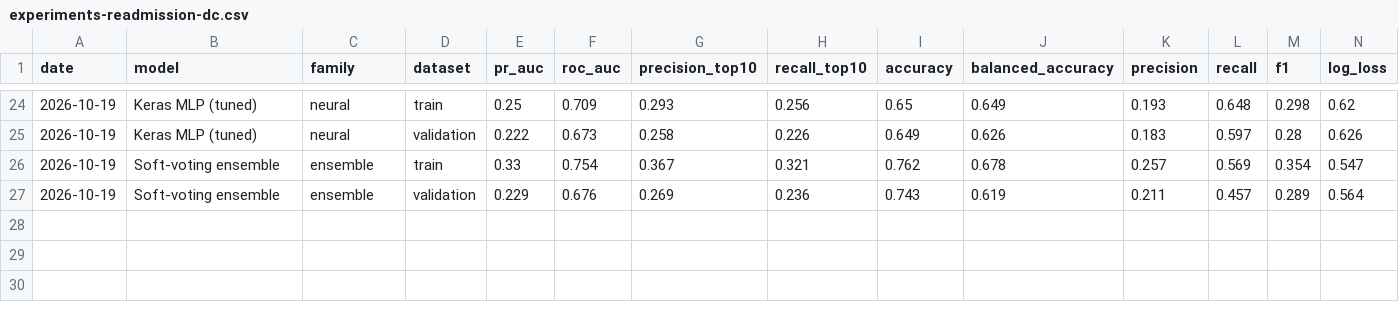
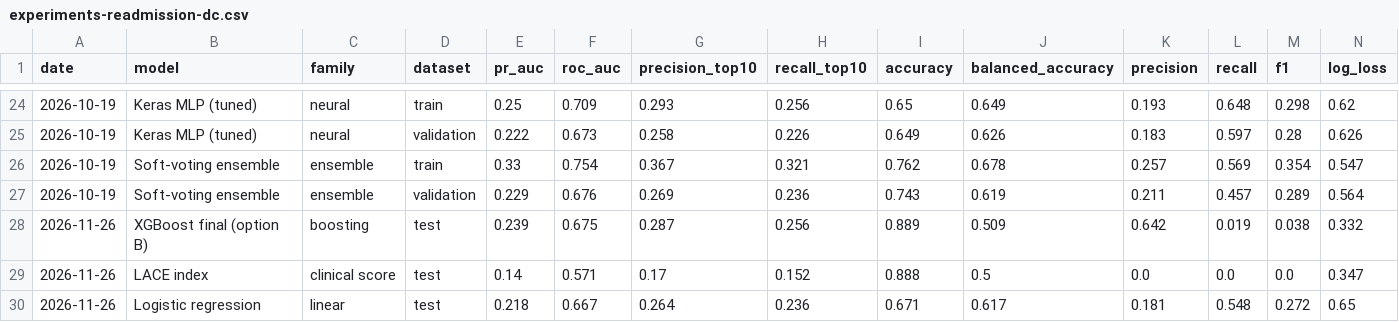
Before and after one commit to iddadobroc/Diabetes-Hospital-Readmission-Data-Science-Project, a CSV file: reports/experiments-readmission-dc.csv, drawn as a sheet; only a part is shown, gaps mark what is left out; rows hold the shown columns only; the diff names each change by its address in the sheet, - before the commit and + after, or states it on an @@ line.

Commit message:
Add the final model notebook and open the test set once
03_final_model reproduces the tuned XGBoost (5 seeds: validation PR-AUC
0.2283 +/- 0.0011), rehearses calibration A/B on validation (B declared before the
test), compares it with random order, LACE and logistic regression, checks the
stability of the TreeSHAP drivers and audits fairness, then scores the test set once.
Test: PR-AUC 0.239 (LACE 0.140), 568 of 2,216 readmissions reached with 10% capacity
(+232 over LACE), calibration gap +0.35 pp; the D-032 quality gate passes on all four
lines. Six IBCS figures in reports/figures; the IBCS helpers now wrap text by measured
width and size the margins from the labels.

```diff
--- a/reports/experiments-readmission-dc.csv
+++ b/reports/experiments-readmission-dc.csv
+row 28: 2026-11-26 | XGBoost final (option B) | boosting | test | 0.239 | 0.675 | 0.287 | 0.256 | 0.889 | 0.509 | 0.642 | 0.019 | 0.038 | 0.332
+row 29: 2026-11-26 | LACE index | clinical score | test | 0.14 | 0.571 | 0.17 | 0.152 | 0.888 | 0.5 | 0.0 | 0.0 | 0.0 | 0.347
+row 30: 2026-11-26 | Logistic regression | linear | test | 0.218 | 0.667 | 0.264 | 0.236 | 0.671 | 0.617 | 0.181 | 0.548 | 0.272 | 0.65
```
Also changed, not shown: 11 other files.
